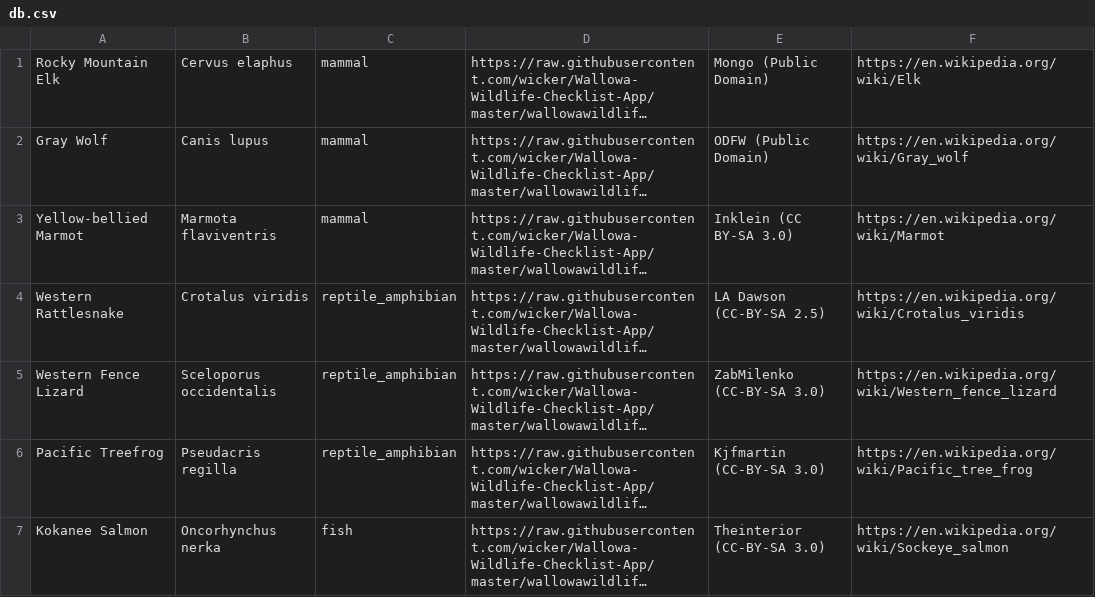
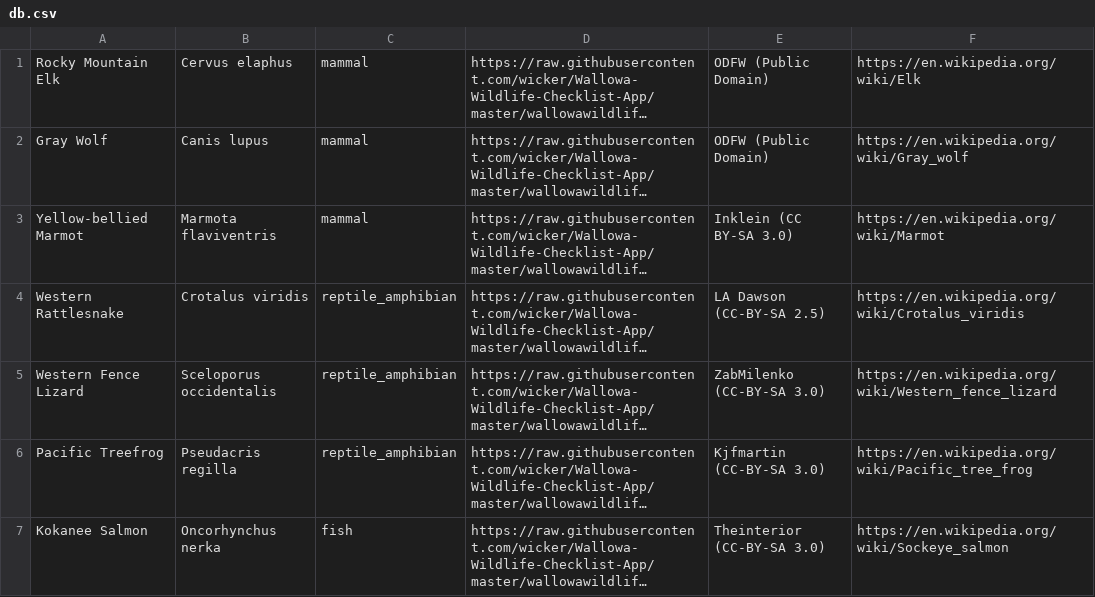
Before and after one commit to wicker/Wallowa-Wildlife-Checklist-App, a CSV file: db.csv, drawn as a sheet; only a part is shown; long unchanged cells end in …; the diff names each change by its address in the sheet, - before the commit and + after, or states it on an @@ line.

```diff
--- a/db.csv
+++ b/db.csv
-E1: Mongo (Public Domain)
+E1: ODFW (Public Domain)
```
Also changed, not shown: 23 other files.
